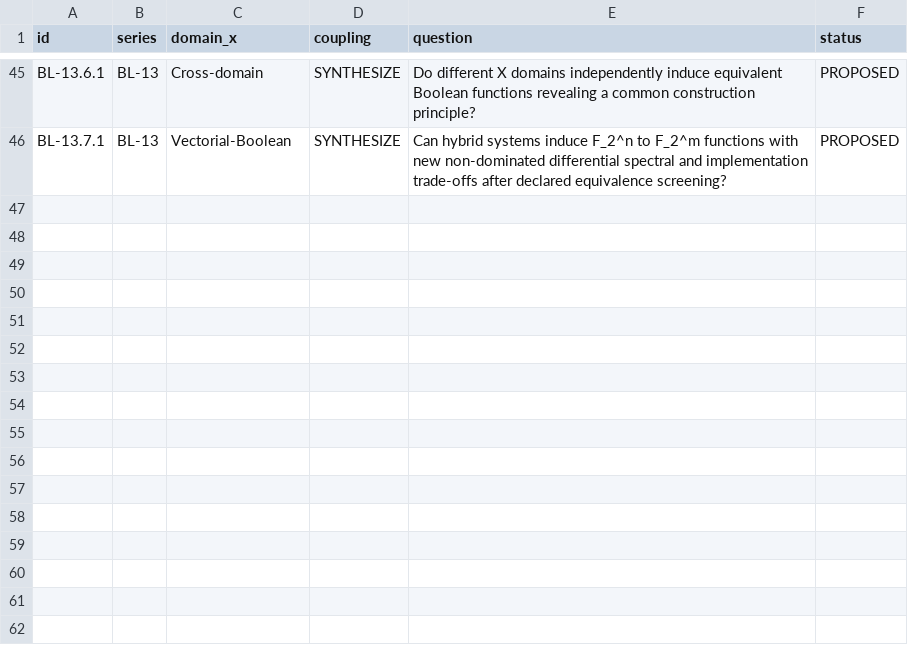
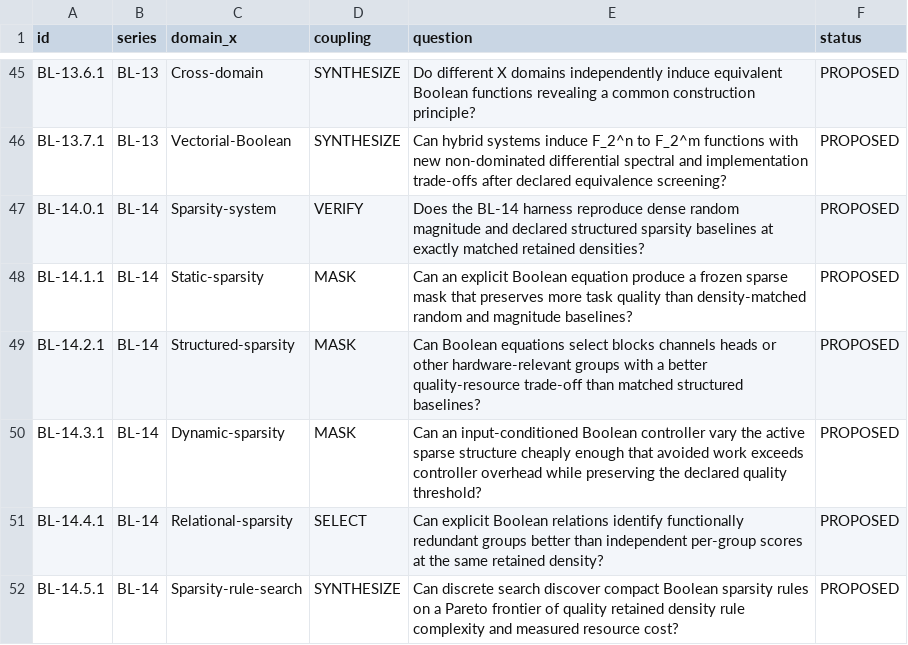
Before and after one commit to Memorithm/BooleanLab, a TSV file: experiments/REGISTRY.tsv, drawn as a sheet; only a part is shown, gaps mark what is left out; the diff names each change by its address in the sheet, - before the commit and + after, or states it on an @@ line.

Commit message:
research: register BL-14 sparsity experiments

```diff
--- a/experiments/REGISTRY.tsv
+++ b/experiments/REGISTRY.tsv
+row 47: BL-14.0.1 | BL-14 | Sparsity-system | VERIFY | Does the BL-14 harness reproduce dense random magnitude and declared structured sparsity baselines at exactly matched retained densities? | PROPOSED
+row 48: BL-14.1.1 | BL-14 | Static-sparsity | MASK | Can an explicit Boolean equation produce a frozen sparse mask that preserves more task quality than density-matched random and magnitude baselines? | PROPOSED
+row 49: BL-14.2.1 | BL-14 | Structured-sparsity | MASK | Can Boolean equations select blocks channels heads or other hardware-relevant groups with a better quality-resource trade-off than matched structured baselines? | PROPOSED
+row 50: BL-14.3.1 | BL-14 | Dynamic-sparsity | MASK | Can an input-conditioned Boolean controller vary the active sparse structure cheaply enough that avoided work exceeds controller overhead while preserving the declared quality threshold? | PROPOSED
+row 51: BL-14.4.1 | BL-14 | Relational-sparsity | SELECT | Can explicit Boolean relations identify functionally redundant groups better than independent per-group scores at the same retained density? | PROPOSED
+row 52: BL-14.5.1 | BL-14 | Sparsity-rule-search | SYNTHESIZE | Can discrete search discover compact Boolean sparsity rules on a Pareto frontier of quality retained density rule complexity and measured resource cost? | PROPOSED
```
